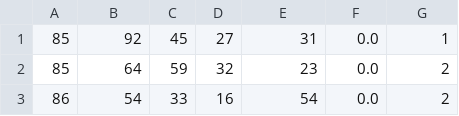
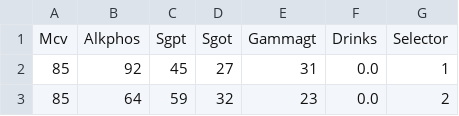
Before and after one commit to shaynet0809/AI-Optional-Project, a CSV file: bupa.data.csv, drawn as a sheet; only a part is shown; the shorter side is filled out with more unchanged rows; the diff names each change by its address in the sheet, - before the commit and + after, or states it on an @@ line.

Commit message:
Update bupa.data.csv

```diff
--- a/bupa.data.csv
+++ b/bupa.data.csv
+row 1: Mcv | Alkphos | Sgpt | Sgot | Gammagt | Drinks | Selector
```
